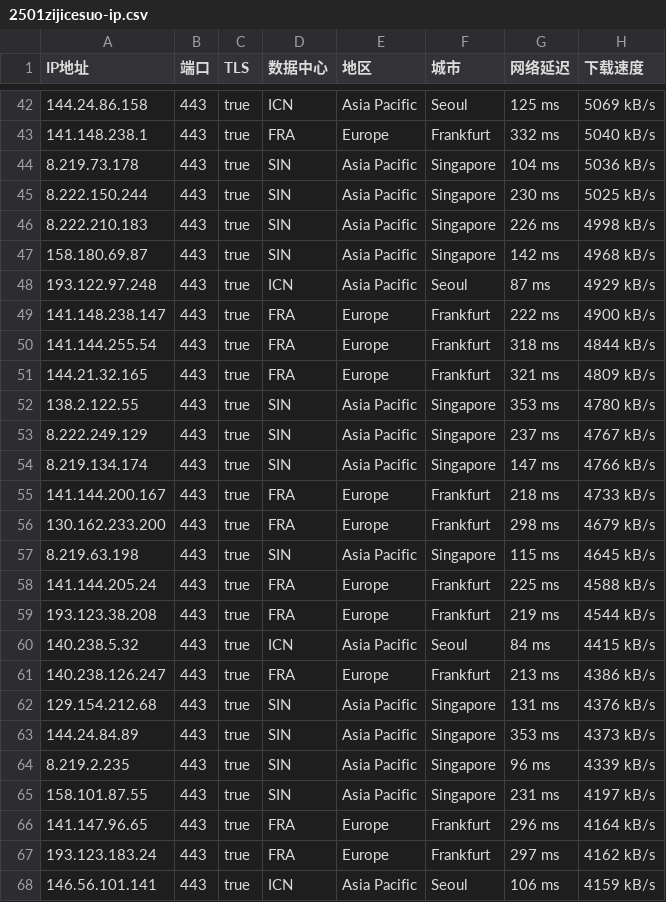
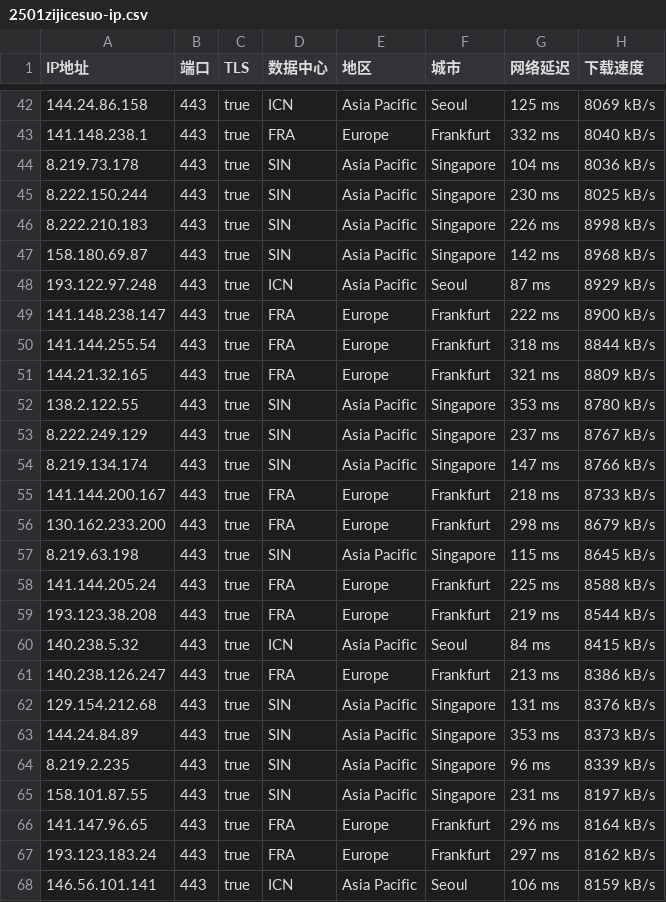
Before and after one commit to xing2kong/yxip, a CSV file: 2501zijicesuo-ip.csv, drawn as a sheet; only a part is shown, gaps mark what is left out; the diff covers the shown part only.

```diff
--- a/2501zijicesuo-ip.csv
+++ b/2501zijicesuo-ip.csv
@@ -42,27 +42,27 @@ IP地址,端口,TLS,数据中心,地区,城市,网络延迟,下载速度
-144.24.86.158,443,true,ICN,Asia Pacific,Seoul,125 ms,5069 kB/s
-141.148.238.1,443,true,FRA,Europe,Frankfurt,332 ms,5040 kB/s
-8.219.73.178,443,true,SIN,Asia Pacific,Singapore,104 ms,5036 kB/s
-8.222.150.244,443,true,SIN,Asia Pacific,Singapore,230 ms,5025 kB/s
-8.222.210.183,443,true,SIN,Asia Pacific,Singapore,226 ms,4998 kB/s
-158.180.69.87,443,true,SIN,Asia Pacific,Singapore,142 ms,4968 kB/s
-193.122.97.248,443,true,ICN,Asia Pacific,Seoul,87 ms,4929 kB/s
-141.148.238.147,443,true,FRA,Europe,Frankfurt,222 ms,4900 kB/s
-141.144.255.54,443,true,FRA,Europe,Frankfurt,318 ms,4844 kB/s
-144.21.32.165,443,true,FRA,Europe,Frankfurt,321 ms,4809 kB/s
-138.2.122.55,443,true,SIN,Asia Pacific,Singapore,353 ms,4780 kB/s
-8.222.249.129,443,true,SIN,Asia Pacific,Singapore,237 ms,4767 kB/s
-8.219.134.174,443,true,SIN,Asia Pacific,Singapore,147 ms,4766 kB/s
-141.144.200.167,443,true,FRA,Europe,Frankfurt,218 ms,4733 kB/s
-130.162.233.200,443,true,FRA,Europe,Frankfurt,298 ms,4679 kB/s
-8.219.63.198,443,true,SIN,Asia Pacific,Singapore,115 ms,4645 kB/s
-141.144.205.24,443,true,FRA,Europe,Frankfurt,225 ms,4588 kB/s
-193.123.38.208,443,true,FRA,Europe,Frankfurt,219 ms,4544 kB/s
-140.238.5.32,443,true,ICN,Asia Pacific,Seoul,84 ms,4415 kB/s
-140.238.126.247,443,true,FRA,Europe,Frankfurt,213 ms,4386 kB/s
-129.154.212.68,443,true,SIN,Asia Pacific,Singapore,131 ms,4376 kB/s
-144.24.84.89,443,true,SIN,Asia Pacific,Singapore,353 ms,4373 kB/s
-8.219.2.235,443,true,SIN,Asia Pacific,Singapore,96 ms,4339 kB/s
-158.101.87.55,443,true,SIN,Asia Pacific,Singapore,231 ms,4197 kB/s
-141.147.96.65,443,true,FRA,Europe,Frankfurt,296 ms,4164 kB/s
-193.123.183.24,443,true,FRA,Europe,Frankfurt,297 ms,4162 kB/s
-146.56.101.141,443,true,ICN,Asia Pacific,Seoul,106 ms,4159 kB/s
+144.24.86.158,443,true,ICN,Asia Pacific,Seoul,125 ms,8069 kB/s
+141.148.238.1,443,true,FRA,Europe,Frankfurt,332 ms,8040 kB/s
+8.219.73.178,443,true,SIN,Asia Pacific,Singapore,104 ms,8036 kB/s
+8.222.150.244,443,true,SIN,Asia Pacific,Singapore,230 ms,8025 kB/s
+8.222.210.183,443,true,SIN,Asia Pacific,Singapore,226 ms,8998 kB/s
+158.180.69.87,443,true,SIN,Asia Pacific,Singapore,142 ms,8968 kB/s
+193.122.97.248,443,true,ICN,Asia Pacific,Seoul,87 ms,8929 kB/s
+141.148.238.147,443,true,FRA,Europe,Frankfurt,222 ms,8900 kB/s
+141.144.255.54,443,true,FRA,Europe,Frankfurt,318 ms,8844 kB/s
+144.21.32.165,443,true,FRA,Europe,Frankfurt,321 ms,8809 kB/s
+138.2.122.55,443,true,SIN,Asia Pacific,Singapore,353 ms,8780 kB/s
+8.222.249.129,443,true,SIN,Asia Pacific,Singapore,237 ms,8767 kB/s
+8.219.134.174,443,true,SIN,Asia Pacific,Singapore,147 ms,8766 kB/s
+141.144.200.167,443,true,FRA,Europe,Frankfurt,218 ms,8733 kB/s
+130.162.233.200,443,true,FRA,Europe,Frankfurt,298 ms,8679 kB/s
+8.219.63.198,443,true,SIN,Asia Pacific,Singapore,115 ms,8645 kB/s
+141.144.205.24,443,true,FRA,Europe,Frankfurt,225 ms,8588 kB/s
+193.123.38.208,443,true,FRA,Europe,Frankfurt,219 ms,8544 kB/s
+140.238.5.32,443,true,ICN,Asia Pacific,Seoul,84 ms,8415 kB/s
+140.238.126.247,443,true,FRA,Europe,Frankfurt,213 ms,8386 kB/s
+129.154.212.68,443,true,SIN,Asia Pacific,Singapore,131 ms,8376 kB/s
+144.24.84.89,443,true,SIN,Asia Pacific,Singapore,353 ms,8373 kB/s
+8.219.2.235,443,true,SIN,Asia Pacific,Singapore,96 ms,8339 kB/s
+158.101.87.55,443,true,SIN,Asia Pacific,Singapore,231 ms,8197 kB/s
+141.147.96.65,443,true,FRA,Europe,Frankfurt,296 ms,8164 kB/s
+193.123.183.24,443,true,FRA,Europe,Frankfurt,297 ms,8162 kB/s
+146.56.101.141,443,true,ICN,Asia Pacific,Seoul,106 ms,8159 kB/s
```
Also changed, not shown: 39 edited cells elsewhere in this file.
